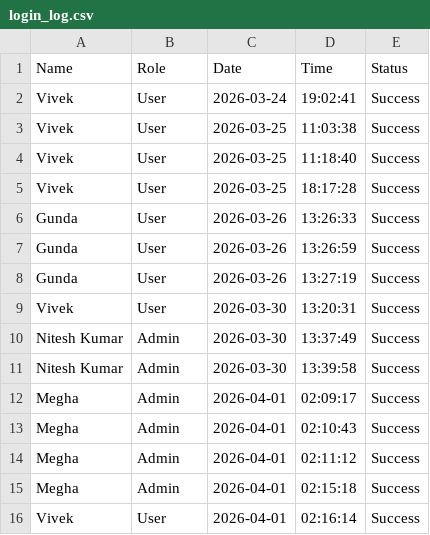
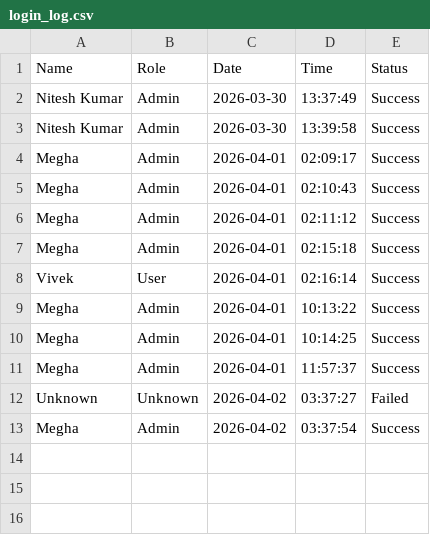
Before and after one commit to Nite-bit/Secure-Face-Login-System, a CSV file: logs/login_log.csv, drawn as a sheet.

```diff
--- a/logs/login_log.csv
+++ b/logs/login_log.csv
@@ -1,10 +1,2 @@
 Name,Role,Date,Time,Status
-Vivek,User,2026-03-24,19:02:41,Success
-Vivek,User,2026-03-25,11:03:38,Success
-Vivek,User,2026-03-25,11:18:40,Success
-Vivek,User,2026-03-25,18:17:28,Success
-Gunda,User,2026-03-26,13:26:33,Success
-Gunda,User,2026-03-26,13:26:59,Success
-Gunda,User,2026-03-26,13:27:19,Success
-Vivek,User,2026-03-30,13:20:31,Success
 Nitesh Kumar,Admin,2026-03-30,13:37:49,Success
@@ -16 +8,6 @@ Megha,Admin,2026-04-01,02:15:18,Success
 Vivek,User,2026-04-01,02:16:14,Success
+Megha,Admin,2026-04-01,10:13:22,Success
+Megha,Admin,2026-04-01,10:14:25,Success
+Megha,Admin,2026-04-01,11:57:37,Success
+Unknown,Unknown,2026-04-02,03:37:27,Failed
+Megha,Admin,2026-04-02,03:37:54,Success
```
Also changed, not shown: 2 other files.
